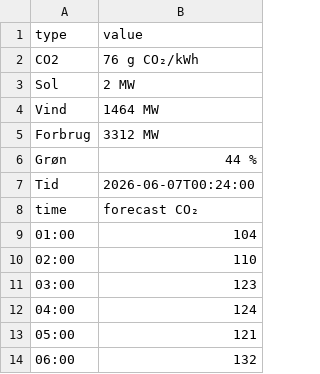
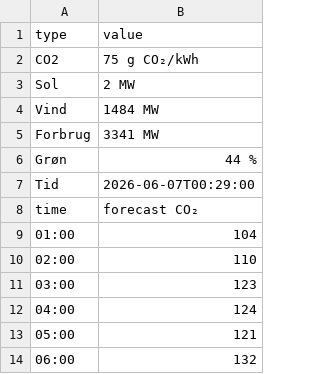
Before and after one commit to TV-2-Vejr/Elpriser, a CSV file: forbrugco2.csv, drawn as a sheet; only a part is shown.

```diff
--- a/forbrugco2.csv
+++ b/forbrugco2.csv
@@ -1,8 +1,8 @@
 type,value
-CO2,76 g CO₂/kWh
+CO2,75 g CO₂/kWh
 Sol,2 MW
-Vind,1464 MW
-Forbrug,3312 MW
+Vind,1484 MW
+Forbrug,3341 MW
 Grøn,44 %
-Tid,2026-06-07T00:24:00
+Tid,2026-06-07T00:29:00
 time,forecast CO₂
```
